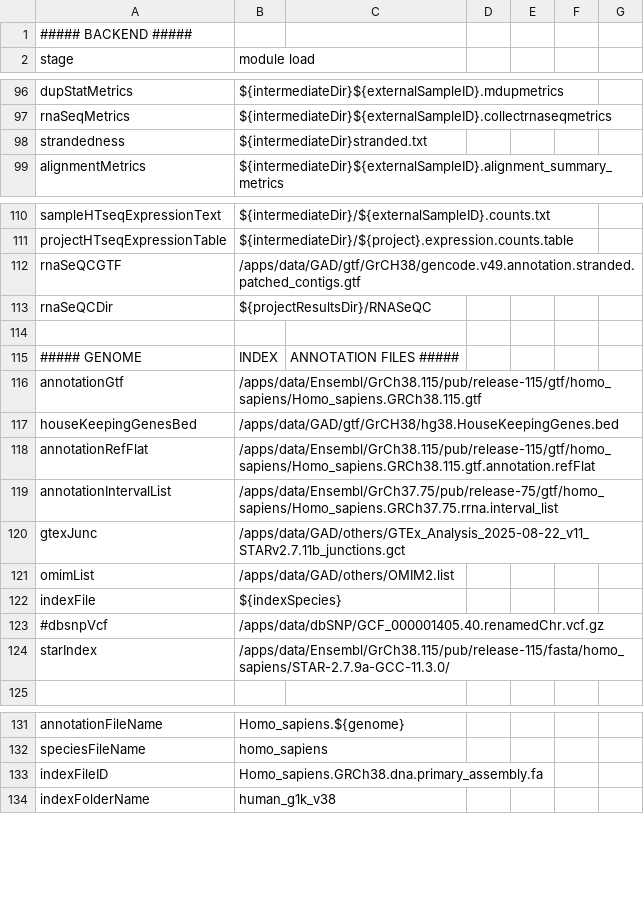
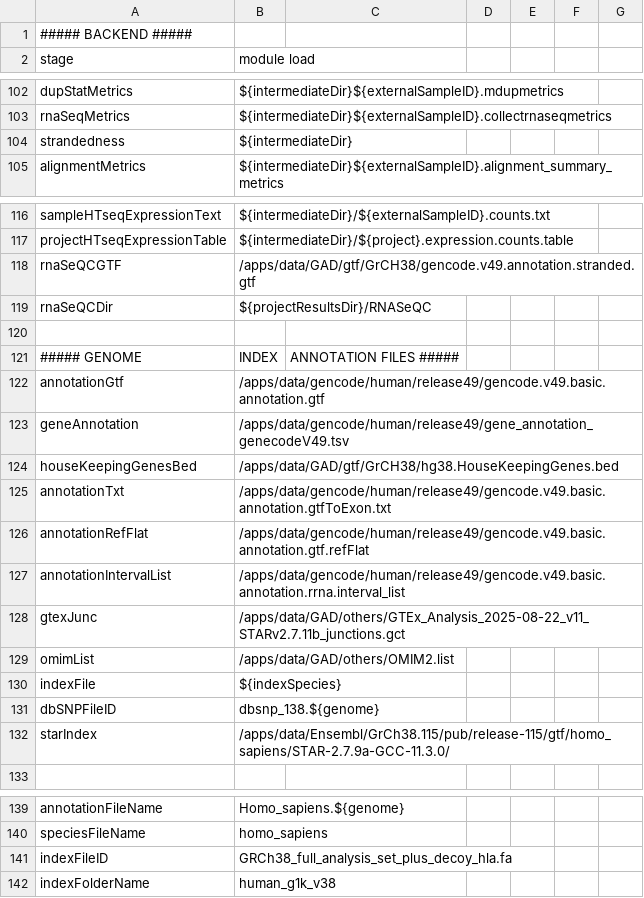
Before and after one commit to Gerbenvandervries/NGS_RNA, a CSV file: parameters.homo_sapiens.GRCh38.csv, drawn as a sheet; only a part is shown, gaps mark what is left out; the diff covers the shown part only.

```diff
--- a/parameters.homo_sapiens.GRCh38.csv
+++ b/parameters.homo_sapiens.GRCh38.csv
@@ -97,3 +103,3 @@ dupStatMetrics,${intermediateDir}${externalSampleID}.mdupmetrics
 rnaSeqMetrics,${intermediateDir}${externalSampleID}.collectrnaseqmetrics
-strandedness,${intermediateDir}stranded.txt
+strandedness,${intermediateDir}
 alignmentMetrics,${intermediateDir}${externalSampleID}.alignment_summary_metrics
@@ -111,3 +117,3 @@ sampleHTseqExpressionText,${intermediateDir}/${externalSampleID}.counts.txt
 projectHTseqExpressionTable,${intermediateDir}/${project}.expression.counts.table
-rnaSeQCGTF,/apps/data/GAD/gtf/GrCH38/gencode.v49.annotation.stranded.patched_contigs.gtf
+rnaSeQCGTF,/apps/data/GAD/gtf/GrCH38/gencode.v49.annotation.stranded.gtf
 rnaSeQCDir,${projectResultsDir}/RNASeQC
@@ -115,6 +121,8 @@ rnaSeQCDir,${projectResultsDir}/RNASeQC
 ##### GENOME,INDEX,ANNOTATION FILES #####
-annotationGtf,/apps/data/Ensembl/GrCh38.115/pub/release-115/gtf/homo_sapiens/Homo_sapiens.GRCh38.115.gtf
+annotationGtf,/apps/data/gencode/human/release49/gencode.v49.basic.annotation.gtf
+geneAnnotation,/apps/data/gencode/human/release49/gene_annotation_genecodeV49.tsv
 houseKeepingGenesBed,/apps/data/GAD/gtf/GrCH38/hg38.HouseKeepingGenes.bed
-annotationRefFlat,/apps/data/Ensembl/GrCh38.115/pub/release-115/gtf/homo_sapiens/Homo_sapiens.GRCh38.115.gtf.annotation.refFlat
-annotationIntervalList,/apps/data/Ensembl/GrCh37.75/pub/release-75/gtf/homo_sapiens/Homo_sapiens.GRCh37.75.rrna.interval_list
+annotationTxt,/apps/data/gencode/human/release49/gencode.v49.basic.annotation.gtfToExon.txt
+annotationRefFlat,/apps/data/gencode/human/release49/gencode.v49.basic.annotation.gtf.refFlat
+annotationIntervalList,/apps/data/gencode/human/release49/gencode.v49.basic.annotation.rrna.interval_list
 gtexJunc,/apps/data/GAD/others/GTEx_Analysis_2025-08-22_v11_STARv2.7.11b_junctions.gct
@@ -122,4 +130,4 @@ omimList,/apps/data/GAD/others/OMIM2.list
 indexFile,${indexSpecies}
-#dbsnpVcf,/apps/data/dbSNP/GCF_000001405.40.renamedChr.vcf.gz
-starIndex,/apps/data/Ensembl/GrCh38.115/pub/release-115/fasta/homo_sapiens/STAR-2.7.9a-GCC-11.3.0/
+dbSNPFileID,dbsnp_138.${genome}
+starIndex,/apps/data/Ensembl/GrCh38.115/pub/release-115/gtf/homo_sapiens/STAR-2.7.9a-GCC-11.3.0/
 
@@ -132,3 +140,3 @@ annotationFileName,Homo_sapiens.${genome}
 speciesFileName,homo_sapiens
-indexFileID,Homo_sapiens.GRCh38.dna.primary_assembly.fa
+indexFileID,GRCh38_full_analysis_set_plus_decoy_hla.fa
 indexFolderName,human_g1k_v38
```
Also changed, not shown: 6 added rows, 13 removed rows and 5 edited cells elsewhere in this file, parameters.wingedhelix.csv, 46 other files.
